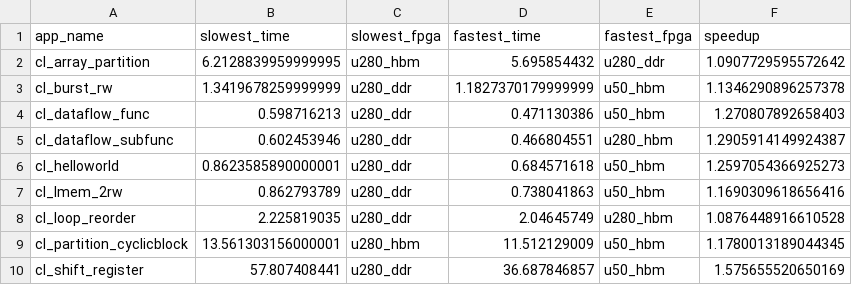
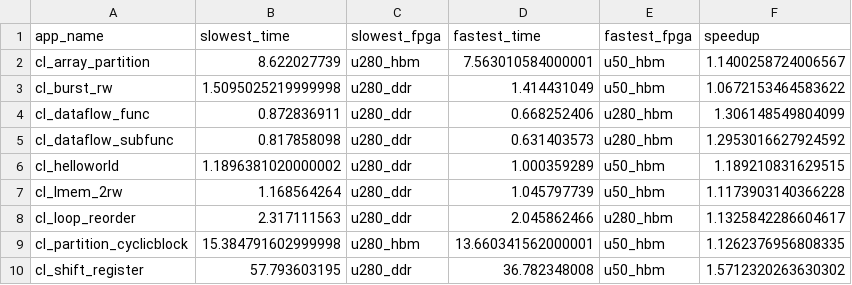
Before and after one commit to TUM-DSE/proteus-eval, a CSV file: data/speedup-best-unlimited.csv, drawn as a sheet; only a part is shown; the diff covers the shown part only.

```diff
--- a/data/speedup-best-unlimited.csv
+++ b/data/speedup-best-unlimited.csv
@@ -1,10 +1,10 @@
 app_name,slowest_time,slowest_fpga,fastest_time,fastest_fpga,speedup
-cl_array_partition,6.2128839959999995,u280_hbm,5.695854432,u280_ddr,1.0907729595572642
-cl_burst_rw,1.3419678259999999,u280_ddr,1.1827370179999999,u50_hbm,1.1346290896257378
-cl_dataflow_func,0.598716213,u280_ddr,0.471130386,u50_hbm,1.270807892658403
-cl_dataflow_subfunc,0.602453946,u280_ddr,0.466804551,u280_hbm,1.2905914149924387
-cl_helloworld,0.8623585890000001,u280_ddr,0.684571618,u50_hbm,1.2597054366925273
-cl_lmem_2rw,0.862793789,u280_ddr,0.738041863,u50_hbm,1.1690309618656416
-cl_loop_reorder,2.225819035,u280_ddr,2.04645749,u280_hbm,1.0876448916610528
-cl_partition_cyclicblock,13.561303156000001,u280_hbm,11.512129009,u50_hbm,1.1780013189044345
-cl_shift_register,57.807408441,u280_ddr,36.687846857,u50_hbm,1.575655520650169
+cl_array_partition,8.622027739,u280_hbm,7.563010584000001,u50_hbm,1.1400258724006567
+cl_burst_rw,1.5095025219999998,u280_ddr,1.414431049,u50_hbm,1.0672153464583622
+cl_dataflow_func,0.872836911,u280_ddr,0.668252406,u280_hbm,1.306148549804099
+cl_dataflow_subfunc,0.817858098,u280_ddr,0.631403573,u280_hbm,1.2953016627924592
+cl_helloworld,1.1896381020000002,u280_ddr,1.000359289,u50_hbm,1.189210831629515
+cl_lmem_2rw,1.168564264,u280_ddr,1.045797739,u50_hbm,1.1173903140366228
+cl_loop_reorder,2.317111563,u280_ddr,2.045862466,u280_hbm,1.1325842286604617
+cl_partition_cyclicblock,15.384791602999998,u280_hbm,13.660341562000001,u50_hbm,1.1262376956808335
+cl_shift_register,57.793603195,u280_ddr,36.782348008,u50_hbm,1.5712320263630302
```
Also changed, not shown: 21 edited cells elsewhere in this file, data/speedup-freq-unlimited.csv, data/speedup-scheduler-unlimited.csv, 22 other files.
